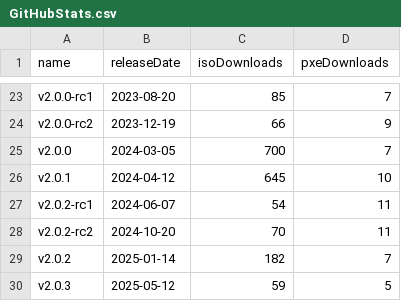
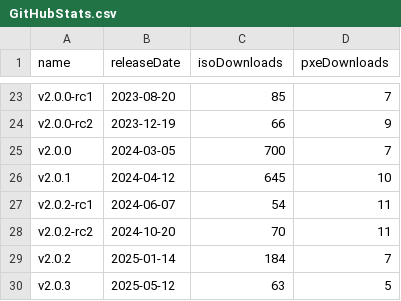
Before and after one commit to burmilla/os-stats, a CSV file: GitHubStats.csv, drawn as a sheet; only a part is shown, gaps mark what is left out.

```diff
--- a/GitHubStats.csv
+++ b/GitHubStats.csv
@@ -28,3 +28,3 @@
 "v2.0.2-rc2","2024-10-20","70","11"
-"v2.0.2","2025-01-14","182","7"
-"v2.0.3","2025-05-12","59","5"
+"v2.0.2","2025-01-14","184","7"
+"v2.0.3","2025-05-12","63","5"
```
Also changed, not shown: RancherOS_GitHubStats.csv, 1 other file.
